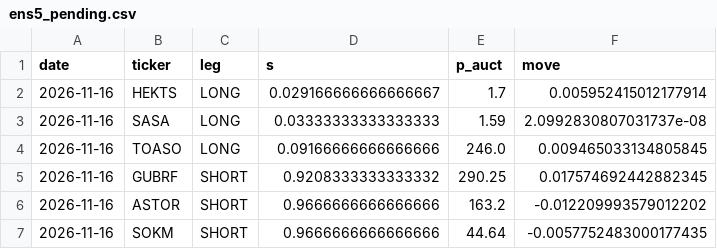
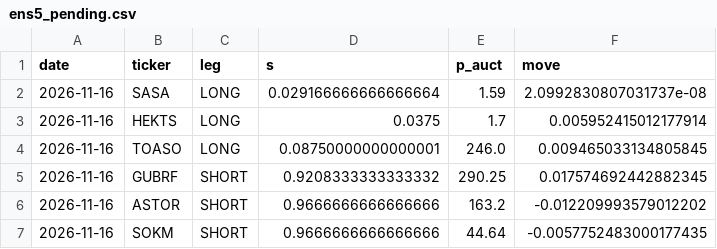
Before and after one commit to Edi-gzl/bist-strategies, a CSV file: ens5/out/ens5_pending.csv, drawn as a sheet.

```diff
--- a/ens5/out/ens5_pending.csv
+++ b/ens5/out/ens5_pending.csv
@@ -1,5 +1,5 @@
 date,ticker,leg,s,p_auct,move
-2026-11-16,HEKTS,LONG,0.029166666666666667,1.7,0.005952415012177914
-2026-11-16,SASA,LONG,0.03333333333333333,1.59,2.0992830807031737e-08
-2026-11-16,TOASO,LONG,0.09166666666666666,246.0,0.009465033134805845
+2026-11-16,SASA,LONG,0.029166666666666664,1.59,2.0992830807031737e-08
+2026-11-16,HEKTS,LONG,0.0375,1.7,0.005952415012177914
+2026-11-16,TOASO,LONG,0.08750000000000001,246.0,0.009465033134805845
 2026-11-16,GUBRF,SHORT,0.9208333333333332,290.25,0.017574692442882345
```
Also changed, not shown: ens5/out/ens5_picks.csv, 9 other files.
